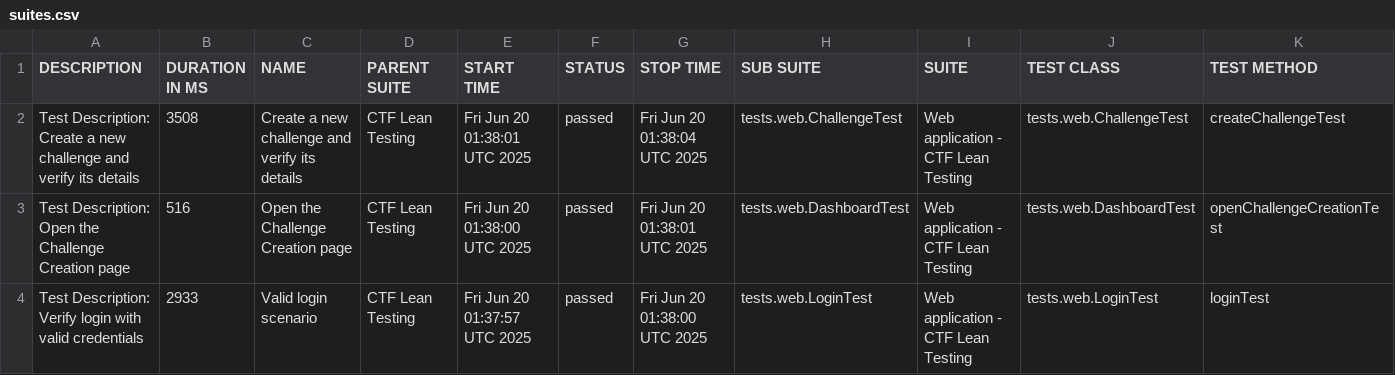
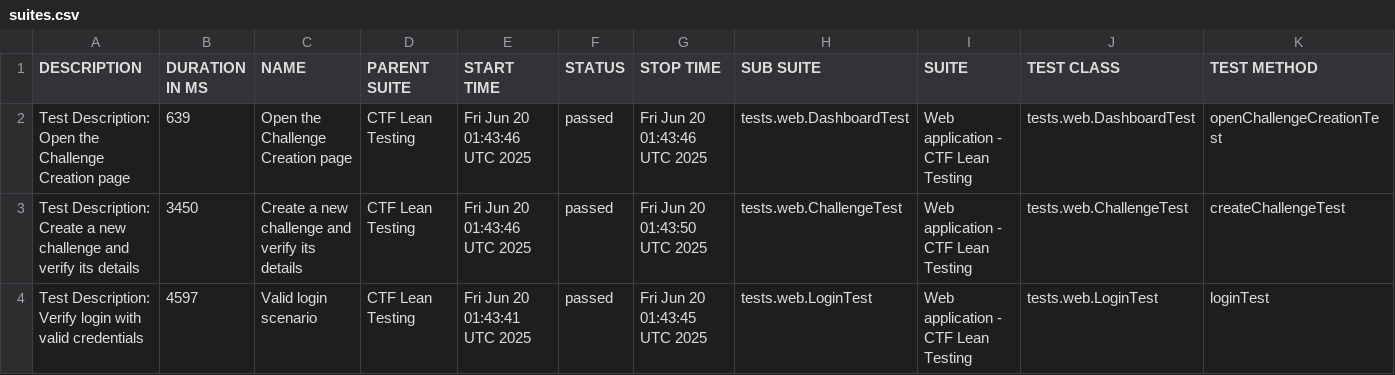
Before and after one commit to phuoctoanit/Test-Automation-Framework, a CSV file: data/suites.csv, drawn as a sheet.

```diff
--- a/data/suites.csv
+++ b/data/suites.csv
@@ -1,4 +1,4 @@
 "DESCRIPTION","DURATION IN MS","NAME","PARENT SUITE","START TIME","STATUS","STOP TIME","SUB SUITE","SUITE","TEST CLASS","TEST METHOD"
-"Test Description: Create a new challenge and verify its details","3508","Create a new challenge and verify its details","CTF Lean Testing","Fri Jun 20 01:38:01 UTC 2025","passed","Fri Jun 20 01:38:04 UTC 2025","tests.web.ChallengeTest","Web application - CTF Lean Testing","tests.web.ChallengeTest","createChallengeTest"
-"Test Description: Open the Challenge Creation page","516","Open the Challenge Creation page","CTF Lean Testing","Fri Jun 20 01:38:00 UTC 2025","passed","Fri Jun 20 01:38:01 UTC 2025","tests.web.DashboardTest","Web application - CTF Lean Testing","tests.web.DashboardTest","openChallengeCreationTest"
-"Test Description: Verify login with valid credentials","2933","Valid login scenario","CTF Lean Testing","Fri Jun 20 01:37:57 UTC 2025","passed","Fri Jun 20 01:38:00 UTC 2025","tests.web.LoginTest","Web application - CTF Lean Testing","tests.web.LoginTest","loginTest"
+"Test Description: Open the Challenge Creation page","639","Open the Challenge Creation page","CTF Lean Testing","Fri Jun 20 01:43:46 UTC 2025","passed","Fri Jun 20 01:43:46 UTC 2025","tests.web.DashboardTest","Web application - CTF Lean Testing","tests.web.DashboardTest","openChallengeCreationTest"
+"Test Description: Create a new challenge and verify its details","3450","Create a new challenge and verify its details","CTF Lean Testing","Fri Jun 20 01:43:46 UTC 2025","passed","Fri Jun 20 01:43:50 UTC 2025","tests.web.ChallengeTest","Web application - CTF Lean Testing","tests.web.ChallengeTest","createChallengeTest"
+"Test Description: Verify login with valid credentials","4597","Valid login scenario","CTF Lean Testing","Fri Jun 20 01:43:41 UTC 2025","passed","Fri Jun 20 01:43:45 UTC 2025","tests.web.LoginTest","Web application - CTF Lean Testing","tests.web.LoginTest","loginTest"
```
Also changed, not shown: 20 other files.
